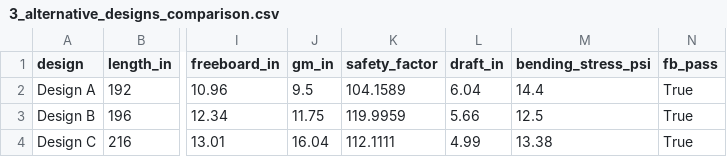
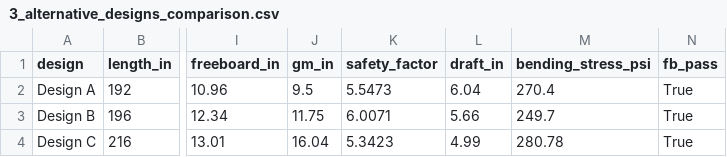
Before and after one commit to Miles0sage/concrete-canoe-project2026, a CSV file: data/3_alternative_designs_comparison.csv, drawn as a sheet; only a part is shown, gaps mark what is left out; the diff names each change by its address in the sheet, - before the commit and + after, or states it on an @@ line.

```diff
--- a/data/3_alternative_designs_comparison.csv
+++ b/data/3_alternative_designs_comparison.csv
-K2 (safety_factor): 104.1589
+K2 (safety_factor): 5.5473
-M2 (bending_stress_psi): 14.4
+M2 (bending_stress_psi): 270.4
-K3 (safety_factor): 119.9959
+K3 (safety_factor): 6.0071
-M3 (bending_stress_psi): 12.5
+M3 (bending_stress_psi): 249.7
-K4 (safety_factor): 112.1111
+K4 (safety_factor): 5.3423
-M4 (bending_stress_psi): 13.38
+M4 (bending_stress_psi): 280.78
```
Also changed, not shown: 10 other files.
